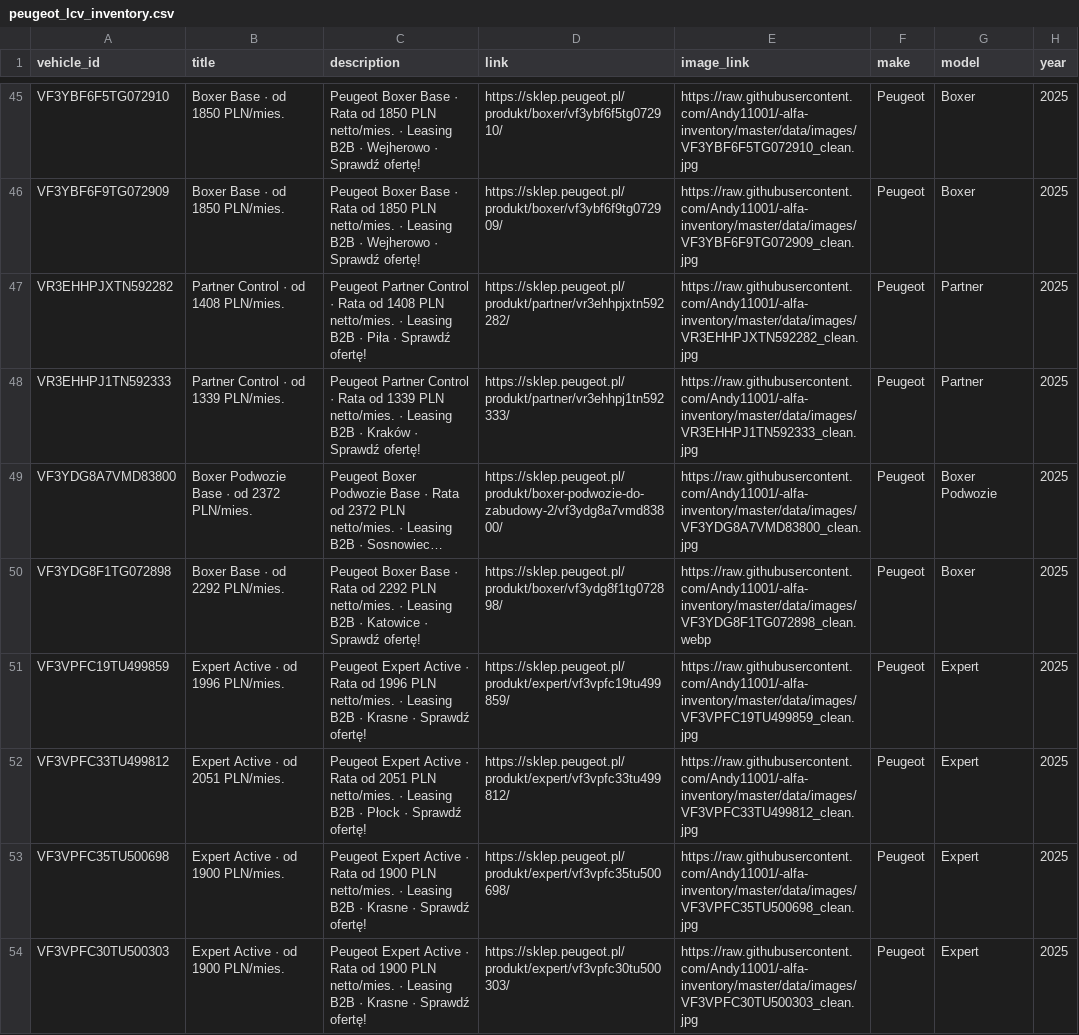
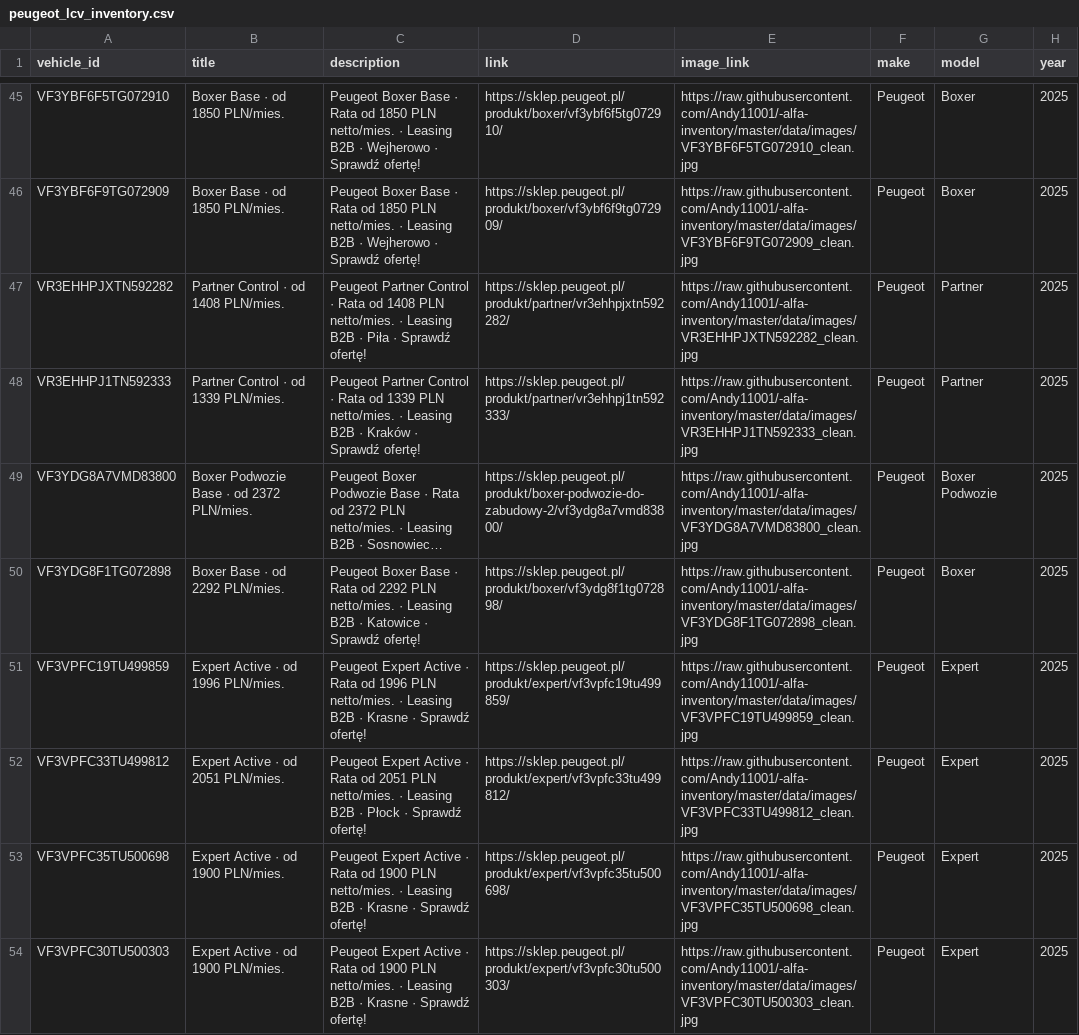
Before and after one commit to Andy11001/-alfa-inventory, a CSV file: data/peugeot_lcv_inventory.csv, drawn as a sheet; only a part is shown, gaps mark what is left out; long unchanged cells end in …; the diff covers the shown part only; the diff names each change by its address in the sheet, - before the commit and + after, or states it on an @@ line.

```diff
--- a/data/peugeot_lcv_inventory.csv
+++ b/data/peugeot_lcv_inventory.csv
-E50 (image_link): https://raw.githubusercontent.com/Andy11001/-alfa-inventory/master/data/images/VF3YDG8F1TG072898_clean.webp
+E50 (image_link): https://raw.githubusercontent.com/Andy11001/-alfa-inventory/master/data/images/VF3YDG8F1TG072898_clean.jpg
```
Also changed, not shown: 8 removed rows and 3 edited cells elsewhere in this file, 11 other files.
